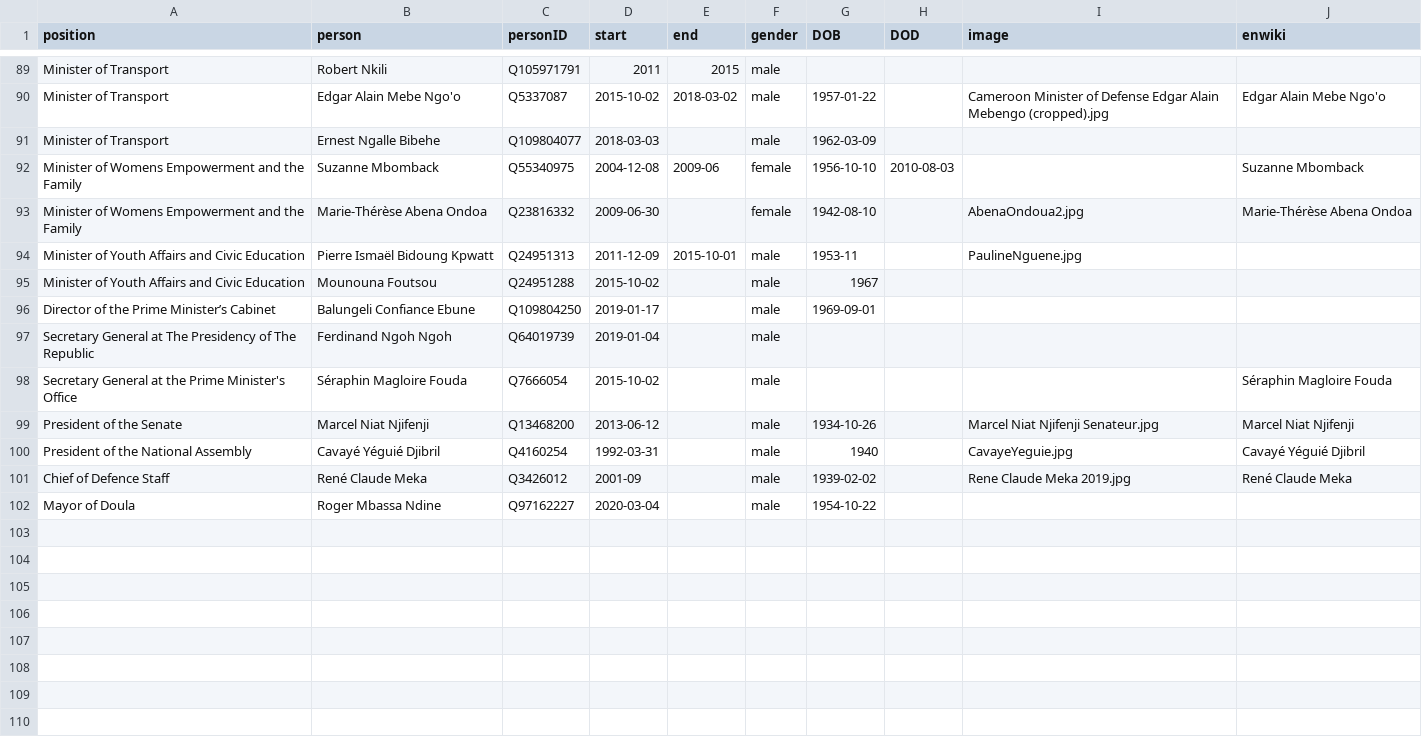
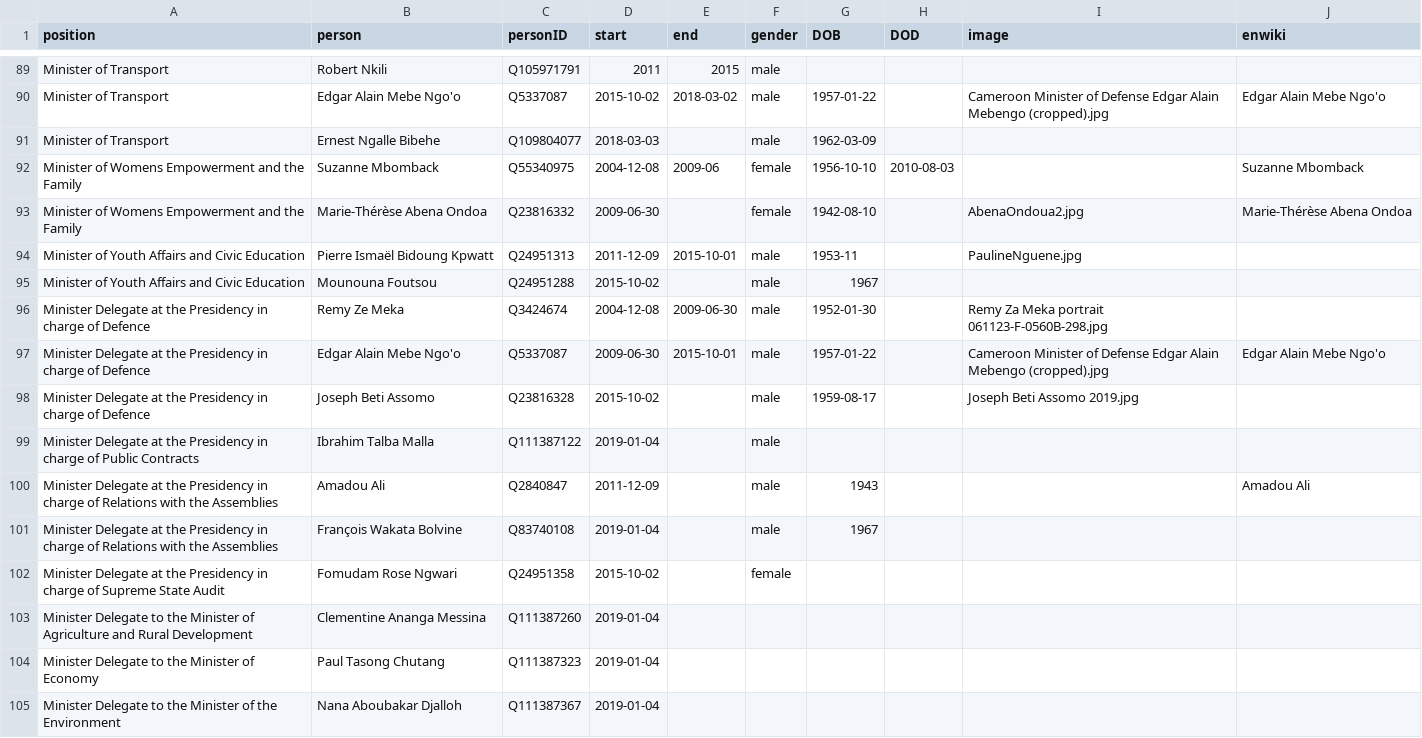
Before and after one commit to every-politician-scrapers/cameroon, a CSV file: html/holders21.csv, drawn as a sheet; only a part is shown, gaps mark what is left out; the shorter side is filled out with more unchanged rows; the diff covers the shown part only.

```diff
--- a/html/holders21.csv
+++ b/html/holders21.csv
@@ -95 +95,11 @@ Minister of Youth Affairs and Civic Education,Pierre Ismaël Bidoung Kpwatt,Q249
 Minister of Youth Affairs and Civic Education,Mounouna Foutsou,Q24951288,2015-10-02,,male,1967,,,
+Minister Delegate at the Presidency in charge of Defence,Remy Ze Meka,Q3424674,2004-12-08,2009-06-30,male,1952-01-30,,Remy Za Meka portrait 061123-F-0560B-298.jpg,
+Minister Delegate at the Presidency in charge of Defence,Edgar Alain Mebe Ngo'o,Q5337087,2009-06-30,2015-10-01,male,1957-01-22,,Cameroon Minister of Defense Edgar Alain Mebengo (cropped).jpg,Edgar Alain Mebe Ngo'o
+Minister Delegate at the Presidency in charge of Defence,Joseph Beti Assomo,Q23816328,2015-10-02,,male,1959-08-17,,Joseph Beti Assomo 2019.jpg,
+Minister Delegate at the Presidency in charge of Public Contracts,Ibrahim Talba Malla,Q111387122,2019-01-04,,male,,,,
+Minister Delegate at the Presidency in charge of Relations with the Assemblies,Amadou Ali,Q2840847,2011-12-09,,male,1943,,,Amadou Ali
+Minister Delegate at the Presidency in charge of Relations with the Assemblies,François Wakata Bolvine,Q83740108,2019-01-04,,male,1967,,,
+Minister Delegate at the Presidency in charge of Supreme State Audit,Fomudam Rose Ngwari,Q24951358,2015-10-02,,female,,,,
+Minister Delegate to the Minister of Agriculture and Rural Development,Clementine Ananga Messina,Q111387260,2019-01-04,,,,,,
+Minister Delegate to the Minister of Economy,Paul Tasong Chutang,Q111387323,2019-01-04,,,,,,
+Minister Delegate to the Minister of the Environment,Nana Aboubakar Djalloh,Q111387367,2019-01-04,,,,,,
```
Also changed, not shown: 28 added rows elsewhere in this file, html/current.csv, html/positions.csv, 1 other file.
